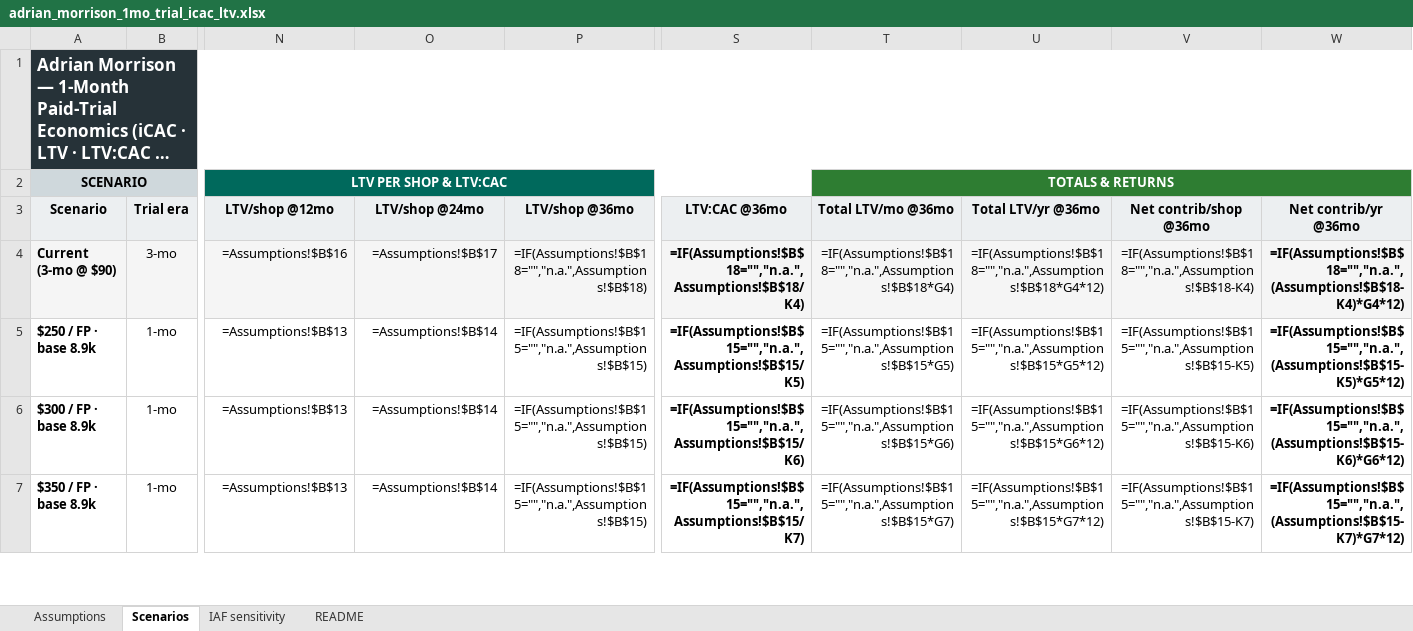
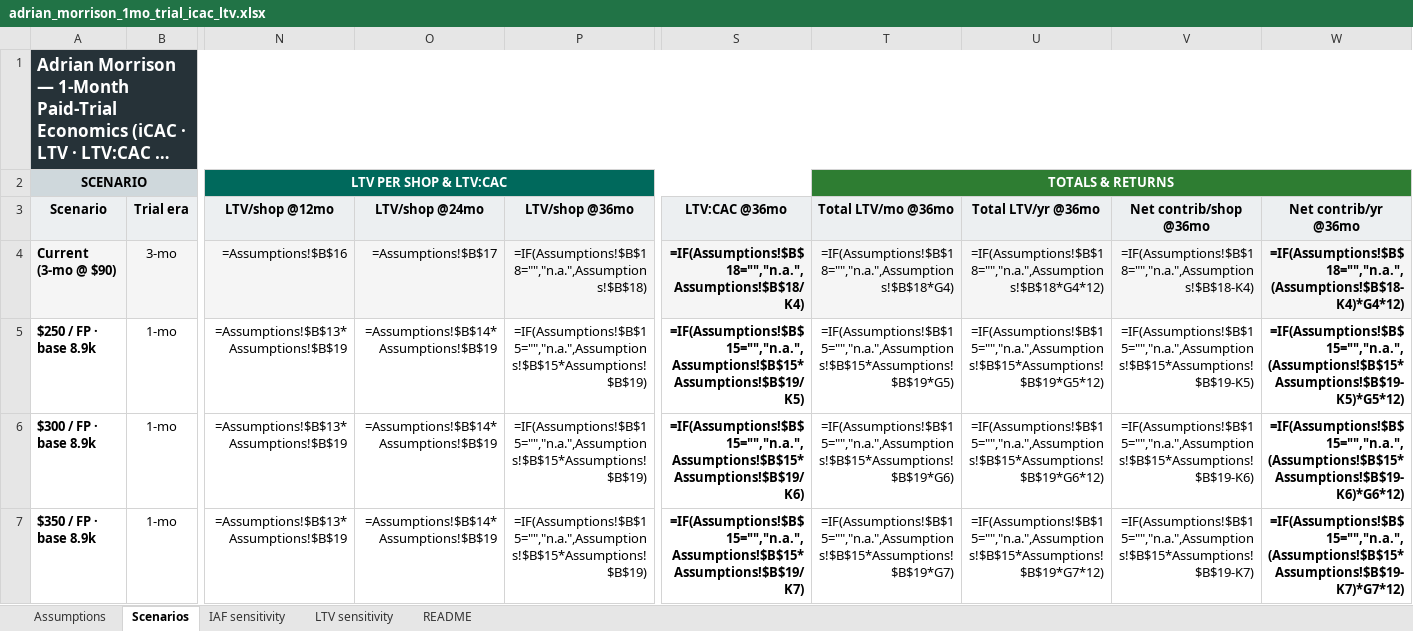
Before and after one commit to Shopify/.github, an Excel workbook: analysis/adrian-morrison/adrian_morrison_1mo_trial_icac_ltv.xlsx, sheet Scenarios, drawn as a sheet; only a part is shown, gaps mark what is left out; long unchanged cells end in …; values as stored, in another font and other column widths than the file's, no borders; formulas without a stored value are shown as written; the diff covers the shown part only; the diff names each change by its address in the sheet, - before the commit and + after, or states it on an @@ line.

```diff
--- a/analysis/adrian-morrison/adrian_morrison_1mo_trial_icac_ltv.xlsx (sheet Scenarios)
+++ b/analysis/adrian-morrison/adrian_morrison_1mo_trial_icac_ltv.xlsx (sheet Scenarios)
+sheet tab: LTV sensitivity
-N5:N7: =Assumptions!$B$13
+N5:N7: =Assumptions!$B$13*Assumptions!$B$19
-O5:O7: =Assumptions!$B$14
+O5:O7: =Assumptions!$B$14*Assumptions!$B$19
-P5:P7: =IF(Assumptions!$B$15="","n.a.",Assumptions!$B$15)
+P5:P7: =IF(Assumptions!$B$15="","n.a.",Assumptions!$B$15*Assumptions!$B$19)
-S5: =IF(Assumptions!$B$15="","n.a.",Assumptions!$B$15/K5)
+S5: =IF(Assumptions!$B$15="","n.a.",Assumptions!$B$15*Assumptions!$B$19/K5)
-T5: =IF(Assumptions!$B$15="","n.a.",Assumptions!$B$15*G5)
+T5: =IF(Assumptions!$B$15="","n.a.",Assumptions!$B$15*Assumptions!$B$19*G5)
-U5: =IF(Assumptions!$B$15="","n.a.",Assumptions!$B$15*G5*12)
+U5: =IF(Assumptions!$B$15="","n.a.",Assumptions!$B$15*Assumptions!$B$19*G5*12)
-V5: =IF(Assumptions!$B$15="","n.a.",Assumptions!$B$15-K5)
+V5: =IF(Assumptions!$B$15="","n.a.",Assumptions!$B$15*Assumptions!$B$19-K5)
-W5: =IF(Assumptions!$B$15="","n.a.",(Assumptions!$B$15-K5)*G5*12)
+W5: =IF(Assumptions!$B$15="","n.a.",(Assumptions!$B$15*Assumptions!$B$19-K5)*G5*12)
-S6: =IF(Assumptions!$B$15="","n.a.",Assumptions!$B$15/K6)
+S6: =IF(Assumptions!$B$15="","n.a.",Assumptions!$B$15*Assumptions!$B$19/K6)
-T6: =IF(Assumptions!$B$15="","n.a.",Assumptions!$B$15*G6)
+T6: =IF(Assumptions!$B$15="","n.a.",Assumptions!$B$15*Assumptions!$B$19*G6)
-U6: =IF(Assumptions!$B$15="","n.a.",Assumptions!$B$15*G6*12)
+U6: =IF(Assumptions!$B$15="","n.a.",Assumptions!$B$15*Assumptions!$B$19*G6*12)
-V6: =IF(Assumptions!$B$15="","n.a.",Assumptions!$B$15-K6)
+V6: =IF(Assumptions!$B$15="","n.a.",Assumptions!$B$15*Assumptions!$B$19-K6)
-W6: =IF(Assumptions!$B$15="","n.a.",(Assumptions!$B$15-K6)*G6*12)
+W6: =IF(Assumptions!$B$15="","n.a.",(Assumptions!$B$15*Assumptions!$B$19-K6)*G6*12)
-S7: =IF(Assumptions!$B$15="","n.a.",Assumptions!$B$15/K7)
+S7: =IF(Assumptions!$B$15="","n.a.",Assumptions!$B$15*Assumptions!$B$19/K7)
-T7: =IF(Assumptions!$B$15="","n.a.",Assumptions!$B$15*G7)
+T7: =IF(Assumptions!$B$15="","n.a.",Assumptions!$B$15*Assumptions!$B$19*G7)
-U7: =IF(Assumptions!$B$15="","n.a.",Assumptions!$B$15*G7*12)
+U7: =IF(Assumptions!$B$15="","n.a.",Assumptions!$B$15*Assumptions!$B$19*G7*12)
-V7: =IF(Assumptions!$B$15="","n.a.",Assumptions!$B$15-K7)
+V7: =IF(Assumptions!$B$15="","n.a.",Assumptions!$B$15*Assumptions!$B$19-K7)
-W7: =IF(Assumptions!$B$15="","n.a.",(Assumptions!$B$15-K7)*G7*12)
+W7: =IF(Assumptions!$B$15="","n.a.",(Assumptions!$B$15*Assumptions!$B$19-K7)*G7*12)
```
Also changed, not shown: 1 added row and 24 edited cells elsewhere in this sheet, sheet IAF sensitivity, sheet README, sheet Assumptions, 1 other file.
